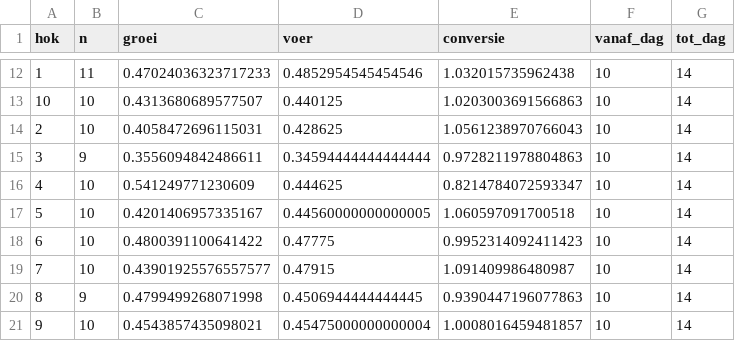
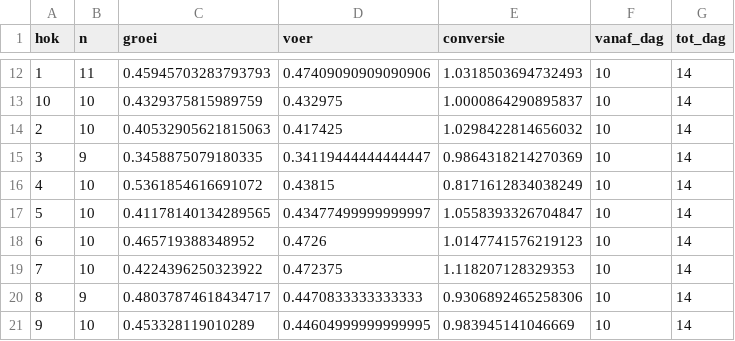
Before and after one commit to lanupro-analytics/starten-met-iot, a CSV file: docent/behandelingen/poging3_wissel.csv, drawn as a sheet; only a part is shown, gaps mark what is left out; the diff covers the shown part only.

```diff
--- a/docent/behandelingen/poging3_wissel.csv
+++ b/docent/behandelingen/poging3_wissel.csv
@@ -12,10 +12,10 @@ hok,n,groei,voer,conversie,vanaf_dag,tot_dag
-1,11,0.47024036323717233,0.4852954545454546,1.032015735962438,10,14
-10,10,0.4313680689577507,0.440125,1.0203003691566863,10,14
-2,10,0.4058472696115031,0.428625,1.0561238970766043,10,14
-3,9,0.3556094842486611,0.34594444444444444,0.9728211978804863,10,14
-4,10,0.541249771230609,0.444625,0.8214784072593347,10,14
-5,10,0.4201406957335167,0.44560000000000005,1.060597091700518,10,14
-6,10,0.4800391100641422,0.47775,0.9952314092411423,10,14
-7,10,0.43901925576557577,0.47915,1.091409986480987,10,14
-8,9,0.4799499268071998,0.4506944444444445,0.9390447196077863,10,14
-9,10,0.4543857435098021,0.45475000000000004,1.0008016459481857,10,14
+1,11,0.45945703283793793,0.47409090909090906,1.0318503694732493,10,14
+10,10,0.4329375815989759,0.432975,1.0000864290895837,10,14
+2,10,0.40532905621815063,0.417425,1.0298422814656032,10,14
+3,9,0.3458875079180335,0.34119444444444447,0.9864318214270369,10,14
+4,10,0.5361854616691072,0.43815,0.8171612834038249,10,14
+5,10,0.41178140134289565,0.43477499999999997,1.0558393326704847,10,14
+6,10,0.465719388348952,0.4726,1.0147741576219123,10,14
+7,10,0.4224396250323922,0.472375,1.118207128329353,10,14
+8,9,0.48037874618434717,0.4470833333333333,0.9306892465258306,10,14
+9,10,0.453328119010289,0.44604999999999995,0.983945141046669,10,14
```
Also changed, not shown: 1 added row, 1 removed row and 87 edited cells elsewhere in this file, docent/behandelingen/controle_hypothesen.csv, docent/behandelingen/poging1_interpolatie.csv, 11 other files.
